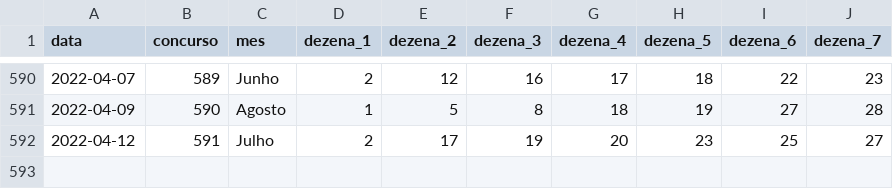
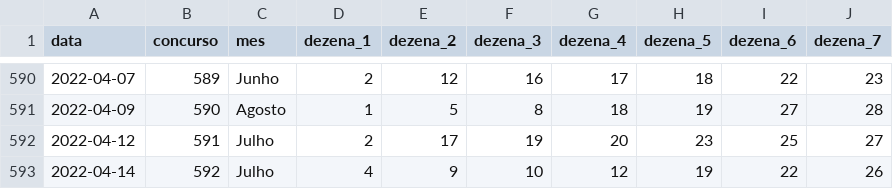
Before and after one commit to damarals/loteria, a CSV file: inst/extdata/diadesorte.csv, drawn as a sheet; only a part is shown, gaps mark what is left out; the diff names each change by its address in the sheet, - before the commit and + after, or states it on an @@ line.

```diff
--- a/inst/extdata/diadesorte.csv
+++ b/inst/extdata/diadesorte.csv
+row 593: 2022-04-14 | 592 | Julho | 4 | 9 | 10 | 12 | 19 | 22 | 26
```
Also changed, not shown: inst/extdata/lotofacil.csv, inst/extdata/quina.csv, 6 other files.
